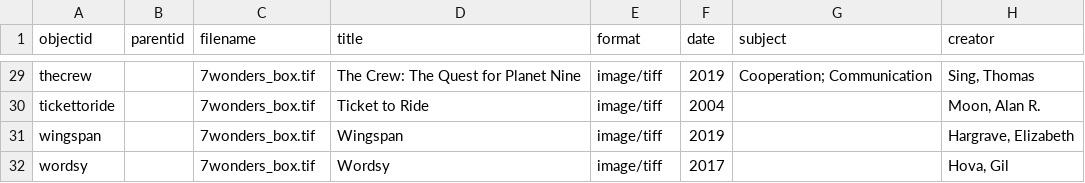
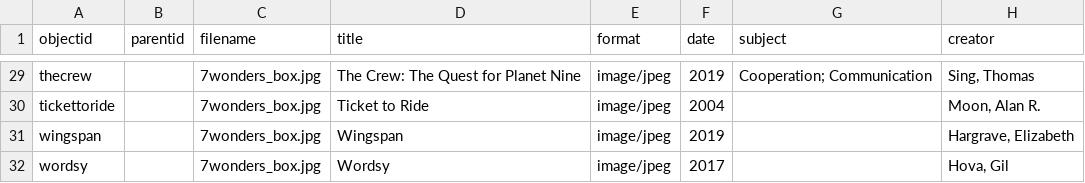
Before and after one commit to AgentSeto/boardgamecollection, a CSV file: _data/demo-metadata.csv, drawn as a sheet; only a part is shown, gaps mark what is left out; the diff covers the shown part only; the diff names each change by its address in the sheet, - before the commit and + after, or states it on an @@ line.

```diff
--- a/_data/demo-metadata.csv
+++ b/_data/demo-metadata.csv
-C29:C32 (filename): 7wonders_box.tif
+C29:C32 (filename): 7wonders_box.jpg
-E29:E32 (format): image/tiff
+E29:E32 (format): image/jpeg
```
Also changed, not shown: 49 edited cells elsewhere in this file.
